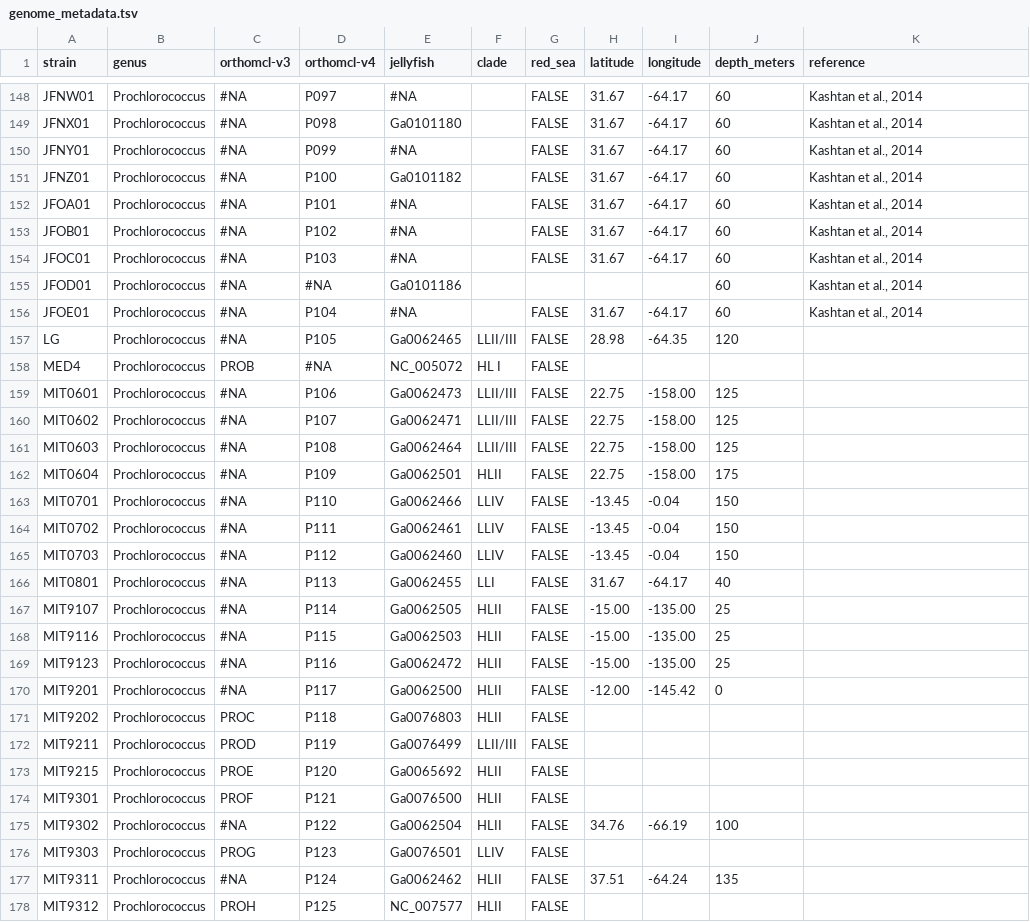
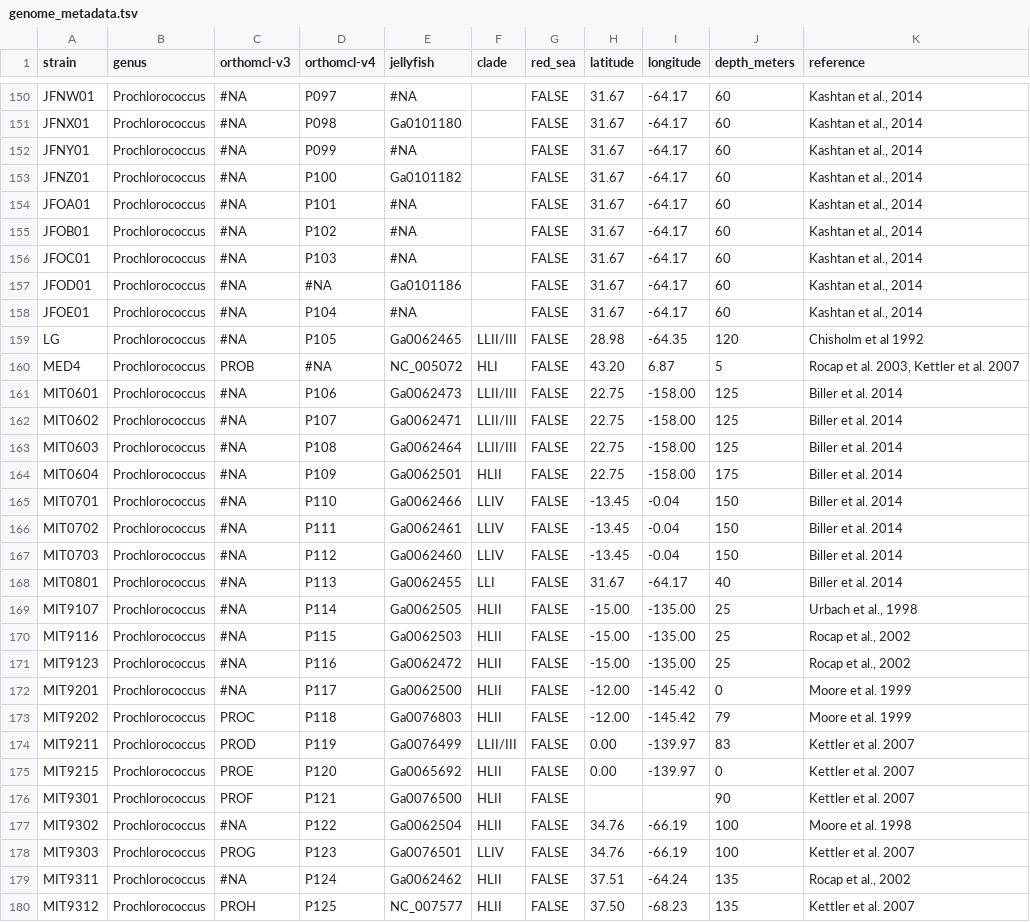
Before and after one commit to cuttlefishh/papers, a TSV file: red-sea-single-cell-genomes/data/genome_metadata.tsv, drawn as a sheet; only a part is shown, gaps mark what is left out; the diff covers the shown part only.

Commit message:
updated genome and og metadata

```diff
--- a/red-sea-single-cell-genomes/data/genome_metadata.tsv
+++ b/red-sea-single-cell-genomes/data/genome_metadata.tsv
@@ -154,25 +156,25 @@ JFOB01	Prochlorococcus	#NA	P102	#NA		FALSE	31.67	-64.17	60	Kashtan et al., 2014
 JFOC01	Prochlorococcus	#NA	P103	#NA		FALSE	31.67	-64.17	60	Kashtan et al., 2014
-JFOD01	Prochlorococcus	#NA	#NA	Ga0101186					60	Kashtan et al., 2014
+JFOD01	Prochlorococcus	#NA	#NA	Ga0101186		FALSE	31.67	-64.17	60	Kashtan et al., 2014
 JFOE01	Prochlorococcus	#NA	P104	#NA		FALSE	31.67	-64.17	60	Kashtan et al., 2014
-LG	Prochlorococcus	#NA	P105	Ga0062465	LLII/III	FALSE	28.98	-64.35	120	
-MED4	Prochlorococcus	PROB	#NA	NC_005072	HL I	FALSE				
-MIT0601	Prochlorococcus	#NA	P106	Ga0062473	LLII/III	FALSE	22.75	-158.00	125	
-MIT0602	Prochlorococcus	#NA	P107	Ga0062471	LLII/III	FALSE	22.75	-158.00	125	
-MIT0603	Prochlorococcus	#NA	P108	Ga0062464	LLII/III	FALSE	22.75	-158.00	125	
-MIT0604	Prochlorococcus	#NA	P109	Ga0062501	HLII	FALSE	22.75	-158.00	175	
-MIT0701	Prochlorococcus	#NA	P110	Ga0062466	LLIV	FALSE	-13.45	-0.04	150	
-MIT0702	Prochlorococcus	#NA	P111	Ga0062461	LLIV	FALSE	-13.45	-0.04	150	
-MIT0703	Prochlorococcus	#NA	P112	Ga0062460	LLIV	FALSE	-13.45	-0.04	150	
-MIT0801	Prochlorococcus	#NA	P113	Ga0062455	LLI	FALSE	31.67	-64.17	40	
-MIT9107	Prochlorococcus	#NA	P114	Ga0062505	HLII	FALSE	-15.00	-135.00	25	
-MIT9116	Prochlorococcus	#NA	P115	Ga0062503	HLII	FALSE	-15.00	-135.00	25	
-MIT9123	Prochlorococcus	#NA	P116	Ga0062472	HLII	FALSE	-15.00	-135.00	25	
-MIT9201	Prochlorococcus	#NA	P117	Ga0062500	HLII	FALSE	-12.00	-145.42	0	
-MIT9202	Prochlorococcus	PROC	P118	Ga0076803	HLII	FALSE				
-MIT9211	Prochlorococcus	PROD	P119	Ga0076499	LLII/III	FALSE				
-MIT9215	Prochlorococcus	PROE	P120	Ga0065692	HLII	FALSE				
-MIT9301	Prochlorococcus	PROF	P121	Ga0076500	HLII	FALSE				
-MIT9302	Prochlorococcus	#NA	P122	Ga0062504	HLII	FALSE	34.76	-66.19	100	
-MIT9303	Prochlorococcus	PROG	P123	Ga0076501	LLIV	FALSE				
-MIT9311	Prochlorococcus	#NA	P124	Ga0062462	HLII	FALSE	37.51	-64.24	135	
-MIT9312	Prochlorococcus	PROH	P125	NC_007577	HLII	FALSE				
+LG	Prochlorococcus	#NA	P105	Ga0062465	LLII/III	FALSE	28.98	-64.35	120	Chisholm et al 1992
+MED4	Prochlorococcus	PROB	#NA	NC_005072	HLI	FALSE	43.20	6.87	5	Rocap et al. 2003, Kettler et al. 2007
+MIT0601	Prochlorococcus	#NA	P106	Ga0062473	LLII/III	FALSE	22.75	-158.00	125	Biller et al. 2014
+MIT0602	Prochlorococcus	#NA	P107	Ga0062471	LLII/III	FALSE	22.75	-158.00	125	Biller et al. 2014
+MIT0603	Prochlorococcus	#NA	P108	Ga0062464	LLII/III	FALSE	22.75	-158.00	125	Biller et al. 2014
+MIT0604	Prochlorococcus	#NA	P109	Ga0062501	HLII	FALSE	22.75	-158.00	175	Biller et al. 2014
+MIT0701	Prochlorococcus	#NA	P110	Ga0062466	LLIV	FALSE	-13.45	-0.04	150	Biller et al. 2014
+MIT0702	Prochlorococcus	#NA	P111	Ga0062461	LLIV	FALSE	-13.45	-0.04	150	Biller et al. 2014
+MIT0703	Prochlorococcus	#NA	P112	Ga0062460	LLIV	FALSE	-13.45	-0.04	150	Biller et al. 2014
+MIT0801	Prochlorococcus	#NA	P113	Ga0062455	LLI	FALSE	31.67	-64.17	40	Biller et al. 2014
+MIT9107	Prochlorococcus	#NA	P114	Ga0062505	HLII	FALSE	-15.00	-135.00	25	Urbach et al., 1998
+MIT9116	Prochlorococcus	#NA	P115	Ga0062503	HLII	FALSE	-15.00	-135.00	25	Rocap et al., 2002
+MIT9123	Prochlorococcus	#NA	P116	Ga0062472	HLII	FALSE	-15.00	-135.00	25	Rocap et al., 2002
+MIT9201	Prochlorococcus	#NA	P117	Ga0062500	HLII	FALSE	-12.00	-145.42	0	Moore et al. 1999
+MIT9202	Prochlorococcus	PROC	P118	Ga0076803	HLII	FALSE	-12.00	-145.42	79	Moore et al. 1999
+MIT9211	Prochlorococcus	PROD	P119	Ga0076499	LLII/III	FALSE	0.00	-139.97	83	Kettler et al. 2007
+MIT9215	Prochlorococcus	PROE	P120	Ga0065692	HLII	FALSE	0.00	-139.97	0	Kettler et al. 2007
+MIT9301	Prochlorococcus	PROF	P121	Ga0076500	HLII	FALSE			90	Kettler et al. 2007
+MIT9302	Prochlorococcus	#NA	P122	Ga0062504	HLII	FALSE	34.76	-66.19	100	Moore et al. 1998
+MIT9303	Prochlorococcus	PROG	P123	Ga0076501	LLIV	FALSE	34.76	-66.19	100	Kettler et al. 2007
+MIT9311	Prochlorococcus	#NA	P124	Ga0062462	HLII	FALSE	37.51	-64.24	135	Rocap et al., 2002
+MIT9312	Prochlorococcus	PROH	P125	NC_007577	HLII	FALSE	37.50	-68.23	135	Kettler et al. 2007
```
Also changed, not shown: 2 added rows and 52 edited cells elsewhere in this file, 1 other file.
